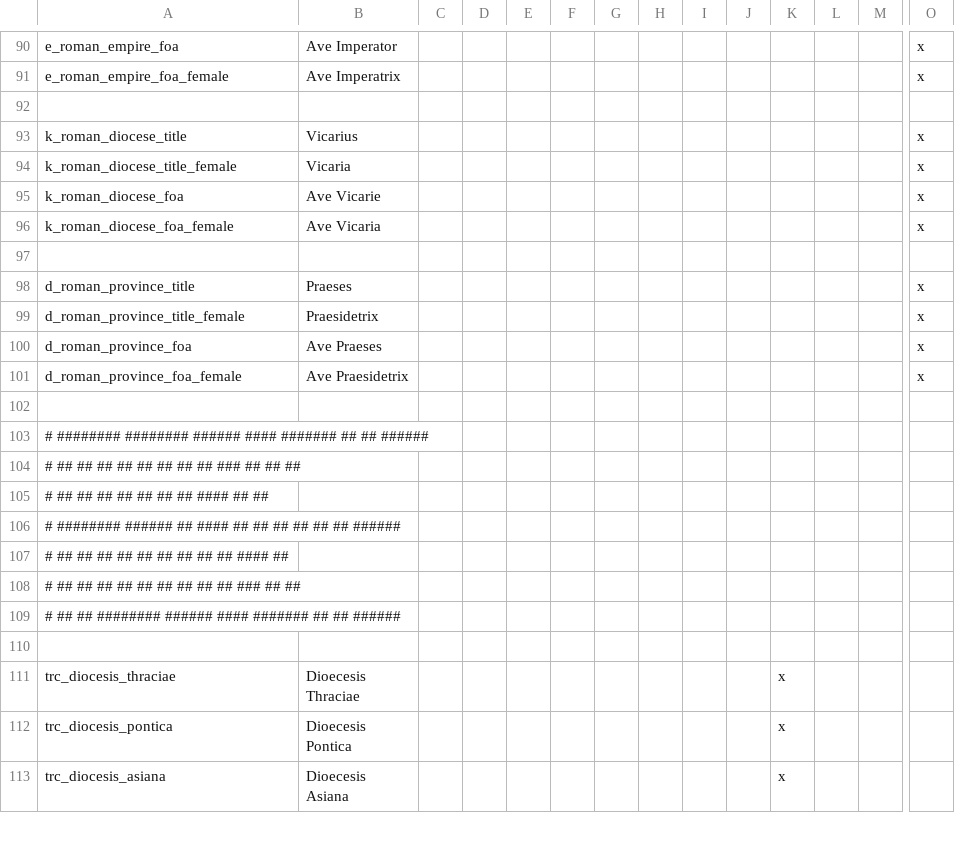
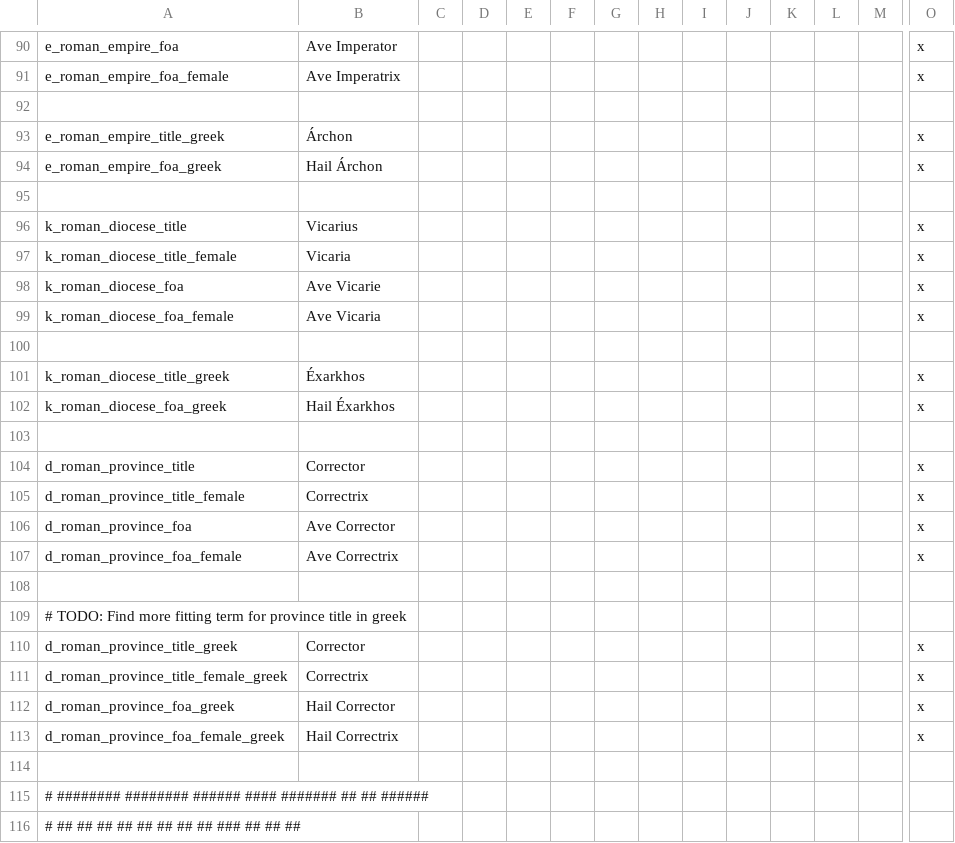
Before and after one commit to markusmitbrille/ck2-the-roman-campaign-hip, a CSV file: localisation/trc_text.csv, drawn as a sheet; only a part is shown, gaps mark what is left out; the shorter side is filled out with more unchanged rows; addresses are those after the commit; rows hold the shown columns only; the diff names each change by its address in the sheet, - before the commit and + after, or states it on an @@ line.

```diff
--- a/localisation/trc_text.csv
+++ b/localisation/trc_text.csv
+row 93: e_roman_empire_title_greek | Árchon |  |  |  |  |  |  |  |  |  |  |  | x
+row 94: e_roman_empire_foa_greek | Hail Árchon |  |  |  |  |  |  |  |  |  |  |  | x
+row 95: (empty)
+row 101: k_roman_diocese_title_greek | Éxarkhos |  |  |  |  |  |  |  |  |  |  |  | x
+row 102: k_roman_diocese_foa_greek | Hail Éxarkhos |  |  |  |  |  |  |  |  |  |  |  | x
+row 103: (empty)
-B104: Praeses
+B104: Corrector
-B105: Praesidetrix
+B105: Correctrix
-B106: Ave Praeses
+B106: Ave Corrector
-B107: Ave Praesidetrix
+B107: Ave Correctrix
+row 108: (empty)
+row 109: # TODO: Find more fitting term for province title in greek
+row 110: d_roman_province_title_greek | Corrector |  |  |  |  |  |  |  |  |  |  |  | x
+row 111: d_roman_province_title_female_greek | Correctrix |  |  |  |  |  |  |  |  |  |  |  | x
+row 112: d_roman_province_foa_greek | Hail Corrector |  |  |  |  |  |  |  |  |  |  |  | x
+row 113: d_roman_province_foa_female_greek | Hail Correctrix |  |  |  |  |  |  |  |  |  |  |  | x
```
Also changed, not shown: 8 other files.
